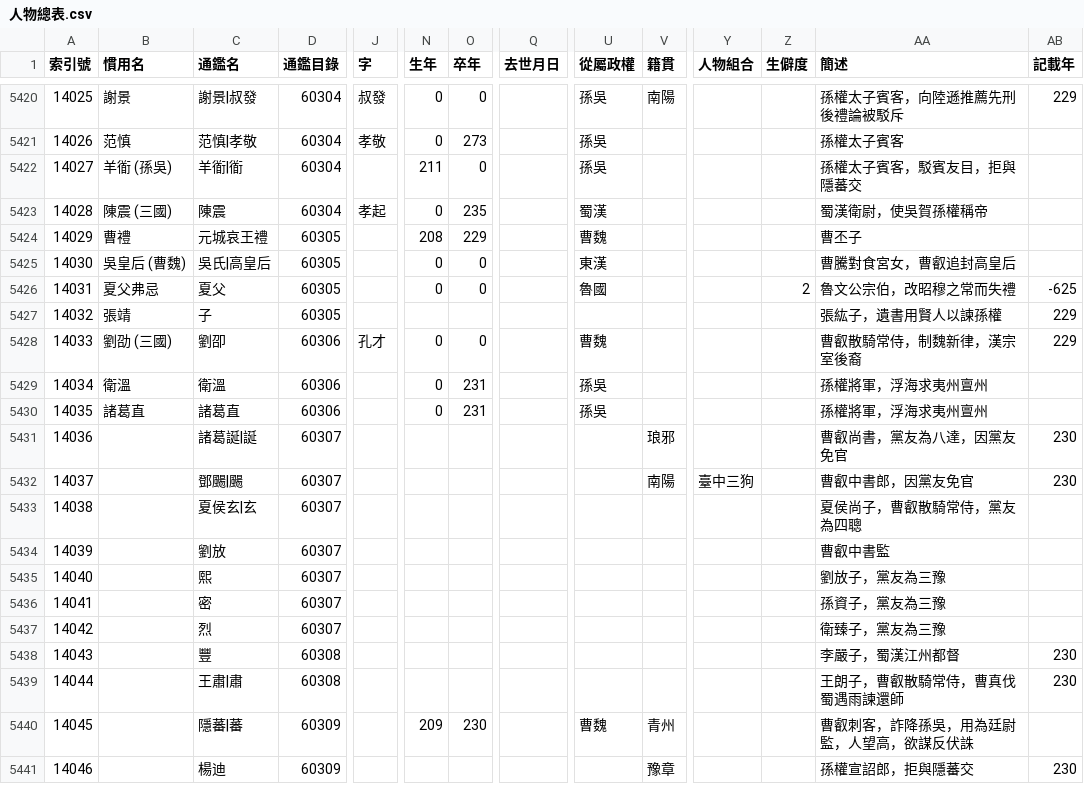
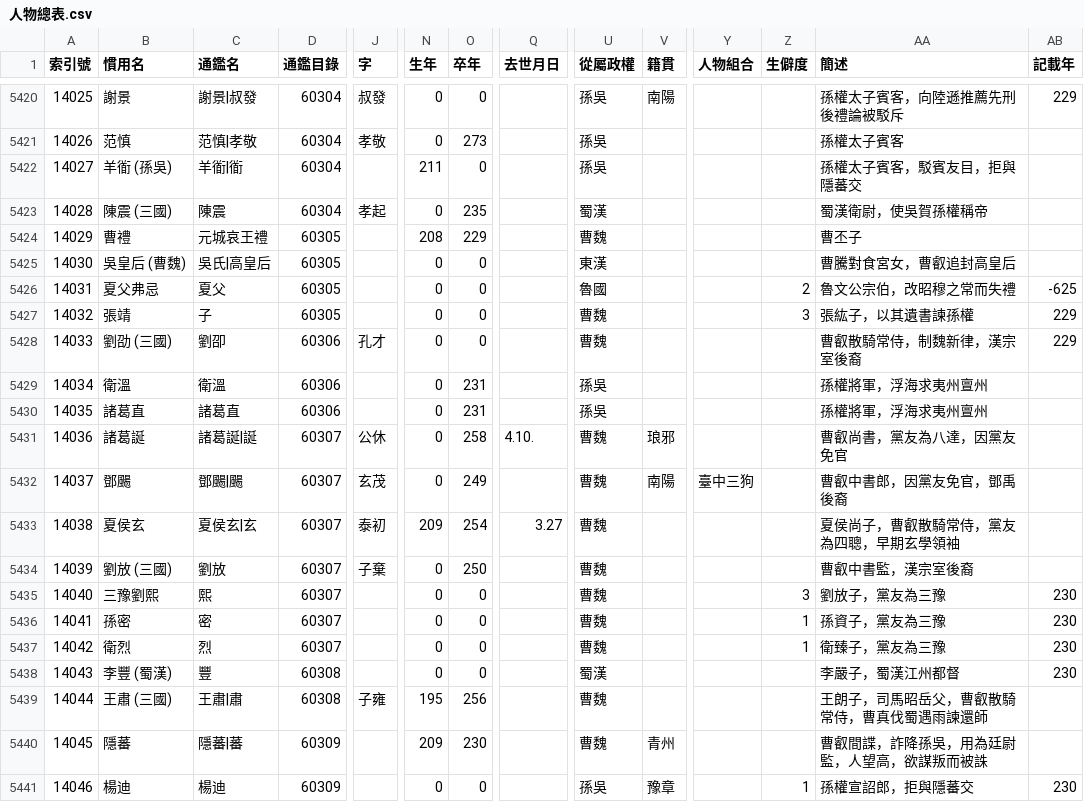
Before and after one commit to gamefang/zizhitongjian, a CSV file: 1_主要數據/人物總表.csv, drawn as a sheet; only a part is shown, gaps mark what is left out; removed rows and columns are numbered as before the commit, all else as after; rows hold the shown columns only; the diff covers the shown part only; the diff names each change by its address in the sheet, - before the commit and + after, or states it on an @@ line.

```diff
--- a/1_主要數據/人物總表.csv
+++ b/1_主要數據/人物總表.csv
-N5427 (生年): (empty)
+N5427 (生年): 0
-O5427 (卒年): (empty)
+O5427 (卒年): 0
-U5427 (從屬政權): (empty)
+U5427 (從屬政權): 曹魏
-Z5427 (生僻度): (empty)
+Z5427 (生僻度): 3
-AA5427 (簡述): 張紘子，遺書用賢人以諫孫權
+AA5427 (簡述): 張紘子，以其遺書諫孫權
-row 5431: 14036 |  | 諸葛誕|誕 | 60307 |  |  |  |  |  | 琅邪 |  |  | 曹叡尚書，黨友為八達，因黨友免官 | 230
-row 5432: 14037 |  | 鄧颺|颺 | 60307 |  |  |  |  |  | 南陽 | 臺中三狗 |  | 曹叡中書郎，因黨友免官 | 230
-row 5433: 14038 |  | 夏侯玄|玄 | 60307 |  |  |  |  |  |  |  |  | 夏侯尚子，曹叡散騎常侍，黨友為四聰
-row 5434: 14039 |  | 劉放 | 60307 |  |  |  |  |  |  |  |  | 曹叡中書監
-row 5435: 14040 |  | 熙 | 60307 |  |  |  |  |  |  |  |  | 劉放子，黨友為三豫
-row 5436: 14041 |  | 密 | 60307 |  |  |  |  |  |  |  |  | 孫資子，黨友為三豫
-row 5437: 14042 |  | 烈 | 60307 |  |  |  |  |  |  |  |  | 衛臻子，黨友為三豫
+row 5431: 14036 | 諸葛誕 | 諸葛誕|誕 | 60307 | 公休 | 0 | 258 | 4.10. | 曹魏 | 琅邪 |  |  | 曹叡尚書，黨友為八達，因黨友免官
+row 5432: 14037 | 鄧颺 | 鄧颺|颺 | 60307 | 玄茂 | 0 | 249 |  | 曹魏 | 南陽 | 臺中三狗 |  | 曹叡中書郎，因黨友免官，鄧禹後裔
+row 5433: 14038 | 夏侯玄 | 夏侯玄|玄 | 60307 | 泰初 | 209 | 254 | 3.27 | 曹魏 |  |  |  | 夏侯尚子，曹叡散騎常侍，黨友為四聰，早期玄學領袖
+row 5434: 14039 | 劉放 (三國) | 劉放 | 60307 | 子棄 | 0 | 250 |  | 曹魏 |  |  |  | 曹叡中書監，漢宗室後裔
+row 5435: 14040 | 三豫劉熙 | 熙 | 60307 |  | 0 | 0 |  | 曹魏 |  |  | 3 | 劉放子，黨友為三豫 | 230
+row 5436: 14041 | 孫密 | 密 | 60307 |  | 0 | 0 |  | 曹魏 |  |  | 1 | 孫資子，黨友為三豫 | 230
+row 5437: 14042 | 衛烈 | 烈 | 60307 |  | 0 | 0 |  | 曹魏 |  |  | 1 | 衛臻子，黨友為三豫 | 230
-B5438 (慣用名): (empty)
+B5438 (慣用名): 李豐 (蜀漢)
-N5438 (生年): (empty)
+N5438 (生年): 0
-O5438 (卒年): (empty)
+O5438 (卒年): 0
-U5438 (從屬政權): (empty)
+U5438 (從屬政權): 蜀漢
-row 5439: 14044 |  | 王肅|肅 | 60308 |  |  |  |  |  |  |  |  | 王朗子，曹叡散騎常侍，曹真伐蜀遇雨諫還師 | 230
+row 5439: 14044 | 王肅 (三國) | 王肅|肅 | 60308 | 子雍 | 195 | 256 |  | 曹魏 |  |  |  | 王朗子，司馬昭岳父，曹叡散騎常侍，曹真伐蜀遇雨諫還師
-B5440 (慣用名): (empty)
+B5440 (慣用名): 隱蕃
-AA5440 (簡述): 曹叡刺客，詐降孫吳，用為廷尉監，人望高，欲謀反伏誅
+AA5440 (簡述): 曹叡間諜，詐降孫吳，用為廷尉監，人望高，欲謀叛而被誅
-B5441 (慣用名): (empty)
+B5441 (慣用名): 楊迪
-N5441 (生年): (empty)
+N5441 (生年): 0
-O5441 (卒年): (empty)
+O5441 (卒年): 0
-U5441 (從屬政權): (empty)
+U5441 (從屬政權): 孫吳
-Z5441 (生僻度): (empty)
+Z5441 (生僻度): 1
```
Also changed, not shown: 1 added row and 1 removed row elsewhere in this file, 1_主要數據/通鑑目錄.csv, 5 other files.
